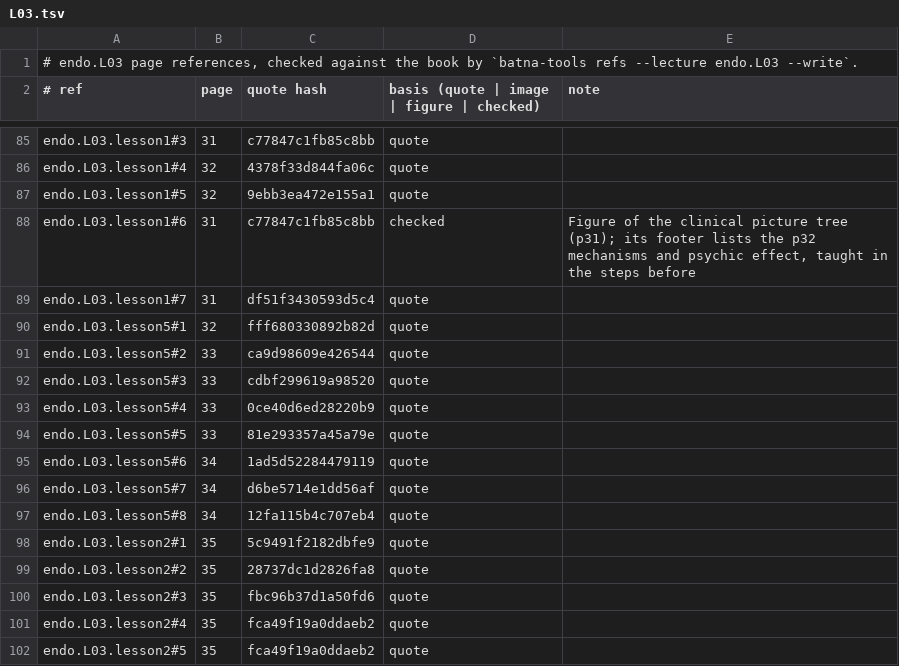
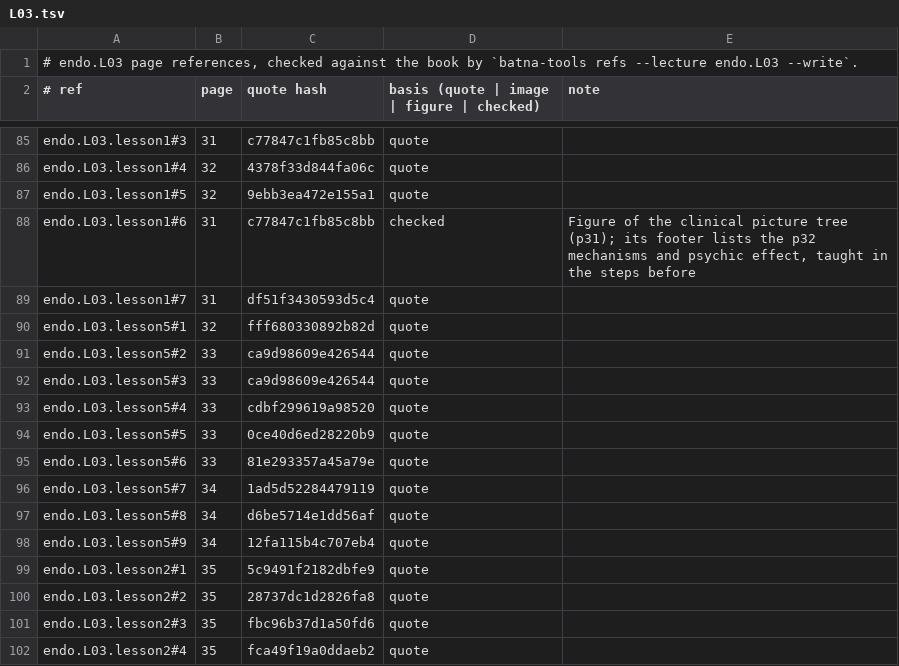
Before and after one commit to MohamedRef/Batna-app, a TSV file: content/book-refs/endo/L03.tsv, drawn as a sheet; only a part is shown, gaps mark what is left out; the shorter side is filled out with more unchanged rows.

Commit message:
endo.L03: drawn figures for lessons without one (#981)

```diff
--- a/content/book-refs/endo/L03.tsv
+++ b/content/book-refs/endo/L03.tsv
@@ -91,8 +91,9 @@ endo.L03.lesson5#1	32	fff680330892b82d	quote
 endo.L03.lesson5#2	33	ca9d98609e426544	quote	
-endo.L03.lesson5#3	33	cdbf299619a98520	quote	
-endo.L03.lesson5#4	33	0ce40d6ed28220b9	quote	
-endo.L03.lesson5#5	33	81e293357a45a79e	quote	
-endo.L03.lesson5#6	34	1ad5d52284479119	quote	
-endo.L03.lesson5#7	34	d6be5714e1dd56af	quote	
-endo.L03.lesson5#8	34	12fa115b4c707eb4	quote	
+endo.L03.lesson5#3	33	ca9d98609e426544	quote	
+endo.L03.lesson5#4	33	cdbf299619a98520	quote	
+endo.L03.lesson5#5	33	0ce40d6ed28220b9	quote	
+endo.L03.lesson5#6	33	81e293357a45a79e	quote	
+endo.L03.lesson5#7	34	1ad5d52284479119	quote	
+endo.L03.lesson5#8	34	d6be5714e1dd56af	quote	
+endo.L03.lesson5#9	34	12fa115b4c707eb4	quote	
 endo.L03.lesson2#1	35	5c9491f2182dbfe9	quote	
```
Also changed, not shown: 2 other files.
